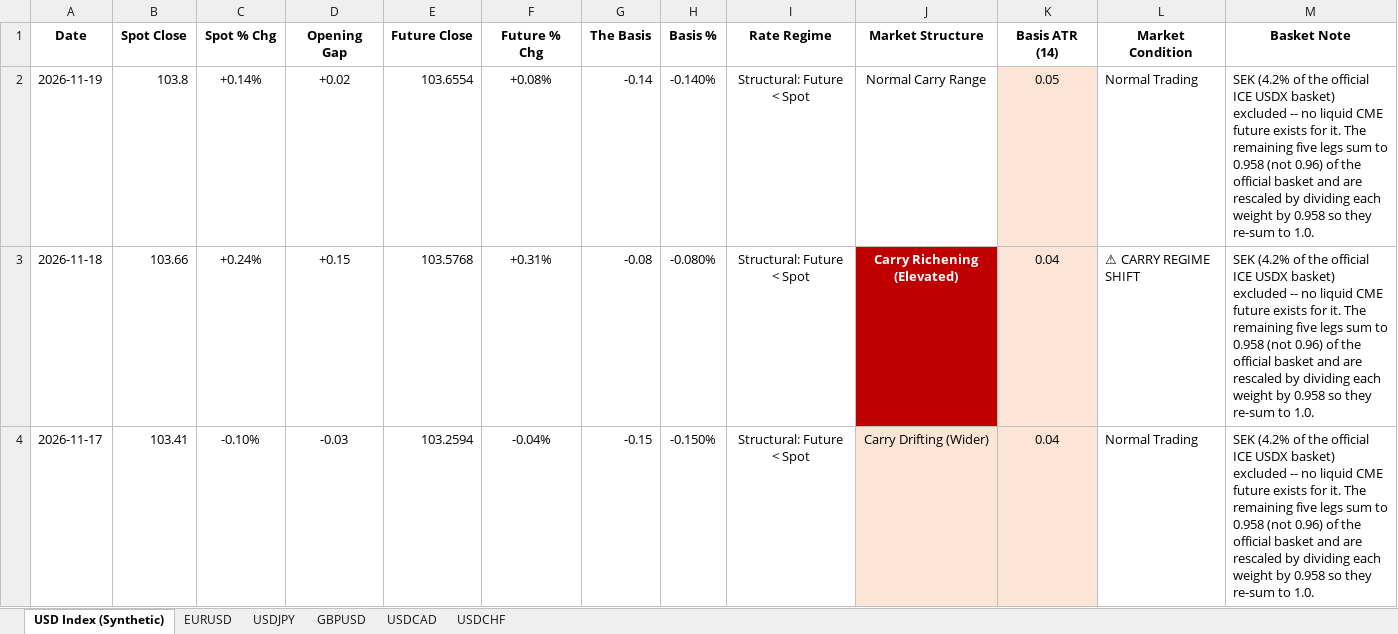
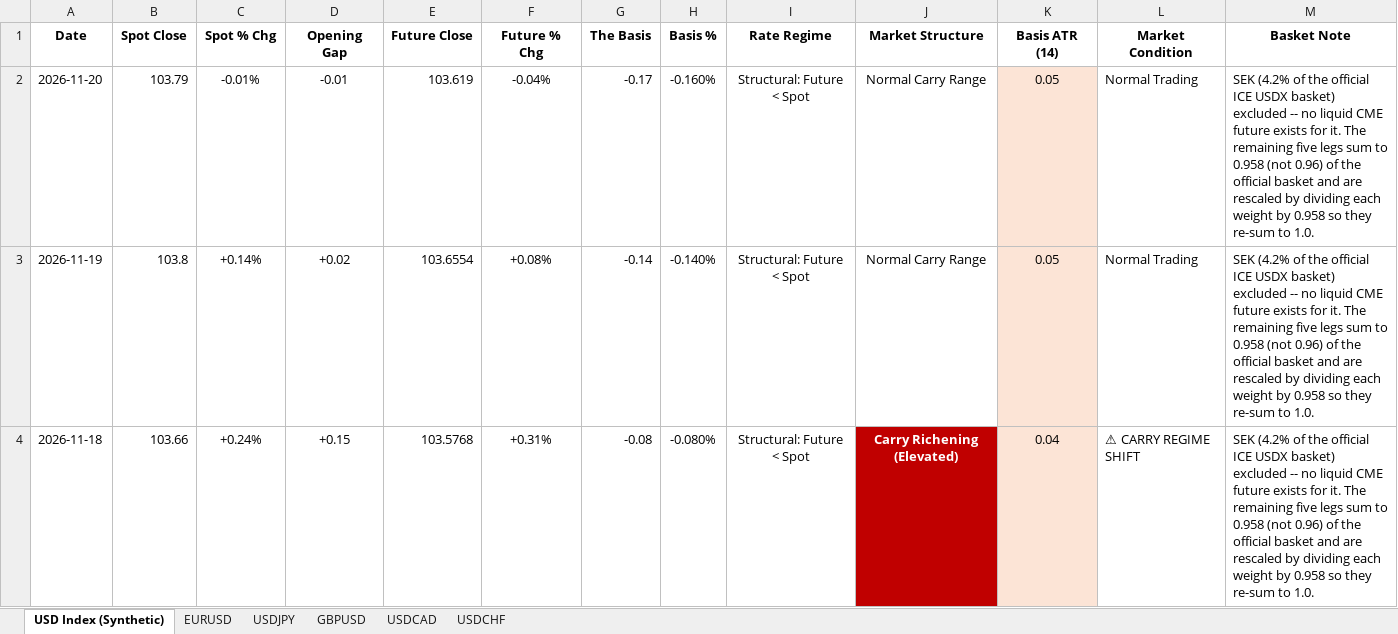
Before and after one commit to Jamesssurfer/DXYSpotvsFuture, an Excel workbook: DXY_Price_Gap_Theory_2026.xlsx, sheet USD Index (Synthetic), drawn as a sheet; only a part is shown; the shorter side is filled out with more unchanged rows; values as stored, in another font and other column widths than the file's, no borders; the diff names each change by its address in the sheet, - before the commit and + after, or states it on an @@ line.

```diff
--- a/DXY_Price_Gap_Theory_2026.xlsx (sheet USD Index (Synthetic))
+++ b/DXY_Price_Gap_Theory_2026.xlsx (sheet USD Index (Synthetic))
+row 2: 2026-11-20 | 103.79 | -0.01% | -0.01 | 103.619 | -0.04% | -0.17 | -0.160% | Structural: Future < Spot | Normal Carry Range | 0.05 | Normal Trading | SEK (4.2% of the official ICE USDX basket) excluded -- no liquid CME future exists for it. The remaining five legs sum to 0.958 (not 0.96) of the official basket and are rescaled by dividing each weight by 0.958 so they re-sum to 1.0.
```
Also changed, not shown: sheet USDCAD, sheet EURUSD, sheet GBPUSD, sheet USDCHF, sheet USDJPY.
